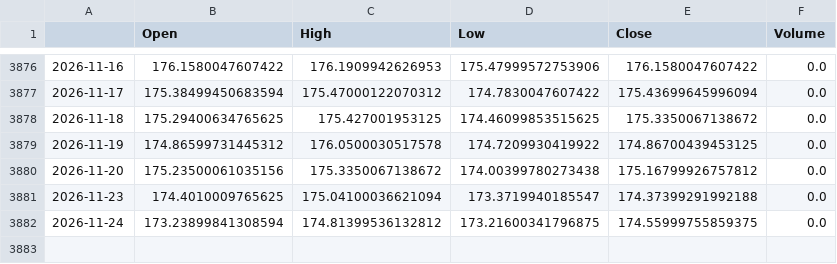
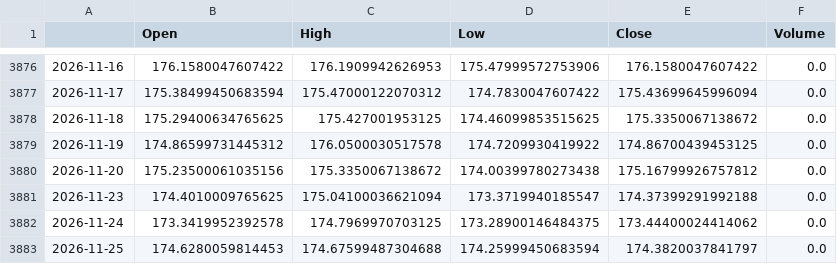
Before and after one commit to matsumusota37-lab/nikkei-predictor, a CSV file: data/EURJPY_X.csv, drawn as a sheet; only a part is shown, gaps mark what is left out.

```diff
--- a/data/EURJPY_X.csv
+++ b/data/EURJPY_X.csv
@@ -3881,2 +3881,3 @@
 2026-11-23,174.4010009765625,175.04100036621094,173.3719940185547,174.37399291992188,0.0
-2026-11-24,173.23899841308594,174.81399536132812,173.21600341796875,174.55999755859375,0.0
+2026-11-24,173.3419952392578,174.7969970703125,173.28900146484375,173.44400024414062,0.0
+2026-11-25,174.6280059814453,174.67599487304688,174.25999450683594,174.3820037841797,0.0
```
Also changed, not shown: data/000001_SS.csv, data/CL_F.csv, 10 other files.
